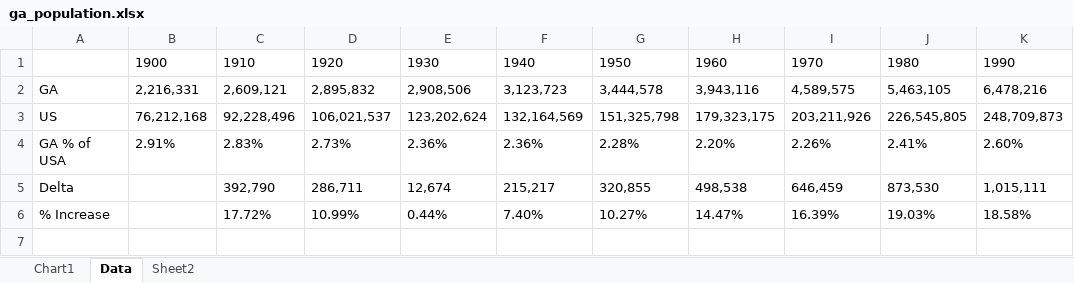
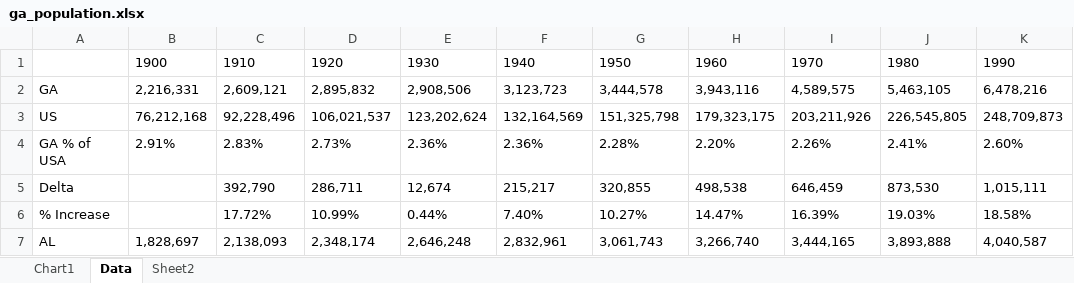
Before and after one commit to danie11edotcom/excel_samples, an Excel workbook: ga_population.xlsx, sheet Data, drawn as a sheet; values as stored, in another font and other column widths than the file's, no borders; the diff names each change by its address in the sheet, - before the commit and + after, or states it on an @@ line.

Commit message:
Added AL population

```diff
--- a/ga_population.xlsx (sheet Data)
+++ b/ga_population.xlsx (sheet Data)
+row 7: AL | 1,828,697 | 2,138,093 | 2,348,174 | 2,646,248 | 2,832,961 | 3,061,743 | 3,266,740 | 3,444,165 | 3,893,888 | 4,040,587
```
Also changed, not shown: charts or pictures.
